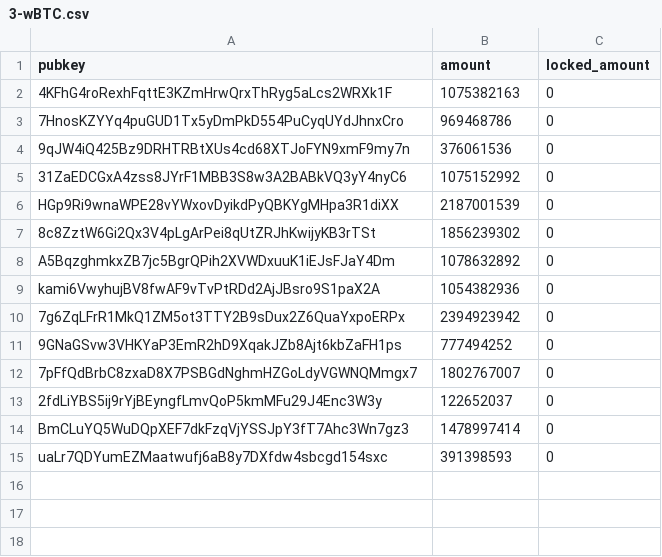
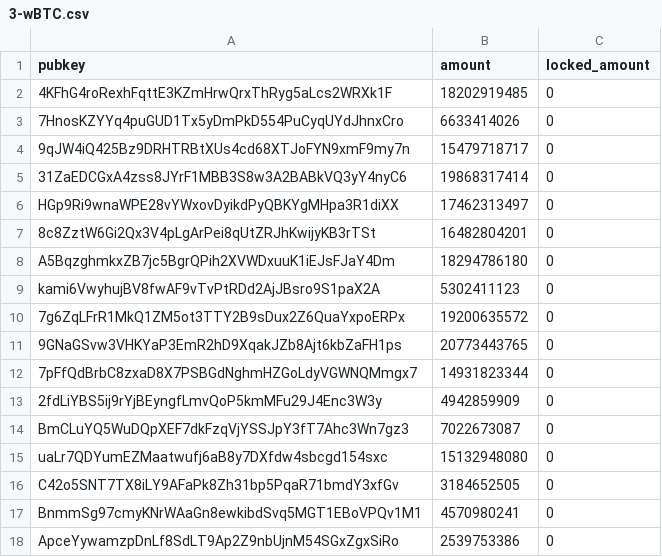
Before and after one commit to velocity-exchange/multi-distributor, a CSV file: scripts/deploy-merkle-trees/data/if-csv/devnet/3-wBTC.csv, drawn as a sheet; the diff names each change by its address in the sheet, - before the commit and + after, or states it on an @@ line.

```diff
--- a/scripts/deploy-merkle-trees/data/if-csv/devnet/3-wBTC.csv
+++ b/scripts/deploy-merkle-trees/data/if-csv/devnet/3-wBTC.csv
-B2 (amount): 1075382163
+B2 (amount): 18202919485
-B3 (amount): 969468786
+B3 (amount): 6633414026
-B4 (amount): 376061536
+B4 (amount): 15479718717
-B5 (amount): 1075152992
+B5 (amount): 19868317414
-B6 (amount): 2187001539
+B6 (amount): 17462313497
-B7 (amount): 1856239302
+B7 (amount): 16482804201
-B8 (amount): 1078632892
+B8 (amount): 18294786180
-B9 (amount): 1054382936
+B9 (amount): 5302411123
-B10 (amount): 2394923942
+B10 (amount): 19200635572
-B11 (amount): 777494252
+B11 (amount): 20773443765
-B12 (amount): 1802767007
+B12 (amount): 14931823344
-B13 (amount): 122652037
+B13 (amount): 4942859909
-B14 (amount): 1478997414
+B14 (amount): 7022673087
-B15 (amount): 391398593
+B15 (amount): 15132948080
+row 16: C42o5SNT7TX8iLY9AFaPk8Zh31bp5PqaR71bmdY3xfGv | 3184652505 | 0
+row 17: BnmmSg97cmyKNrWAaGn8ewkibdSvq5MGT1EBoVPQv1M1 | 4570980241 | 0
+row 18: ApceYywamzpDnLf8SdLT9Ap2Z9nbUjnM54SGxZgxSiRo | 2539753386 | 0
```
Also changed, not shown: scripts/deploy-merkle-trees/data/dfx-csv/devnet/dfx.csv, scripts/deploy-merkle-trees/data/if-csv/devnet/0-USDC.csv, 47 other files.
